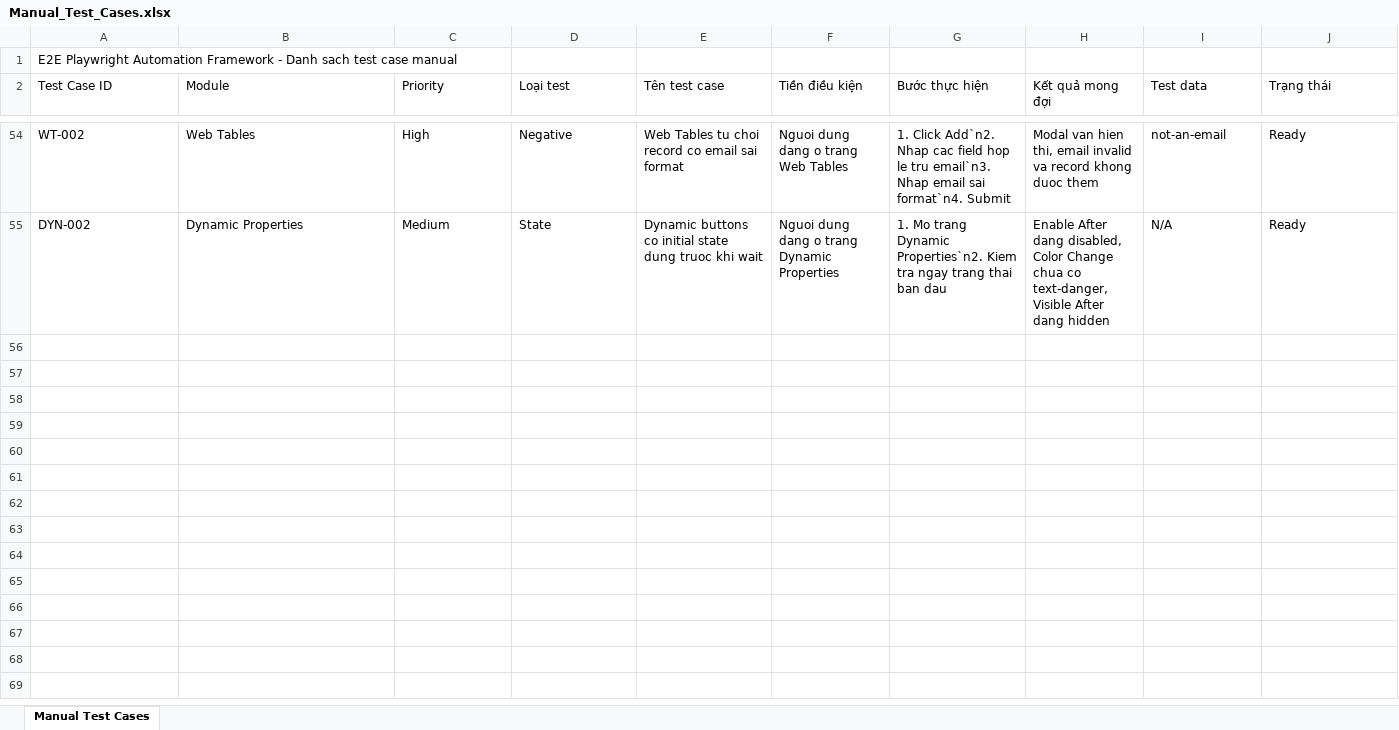
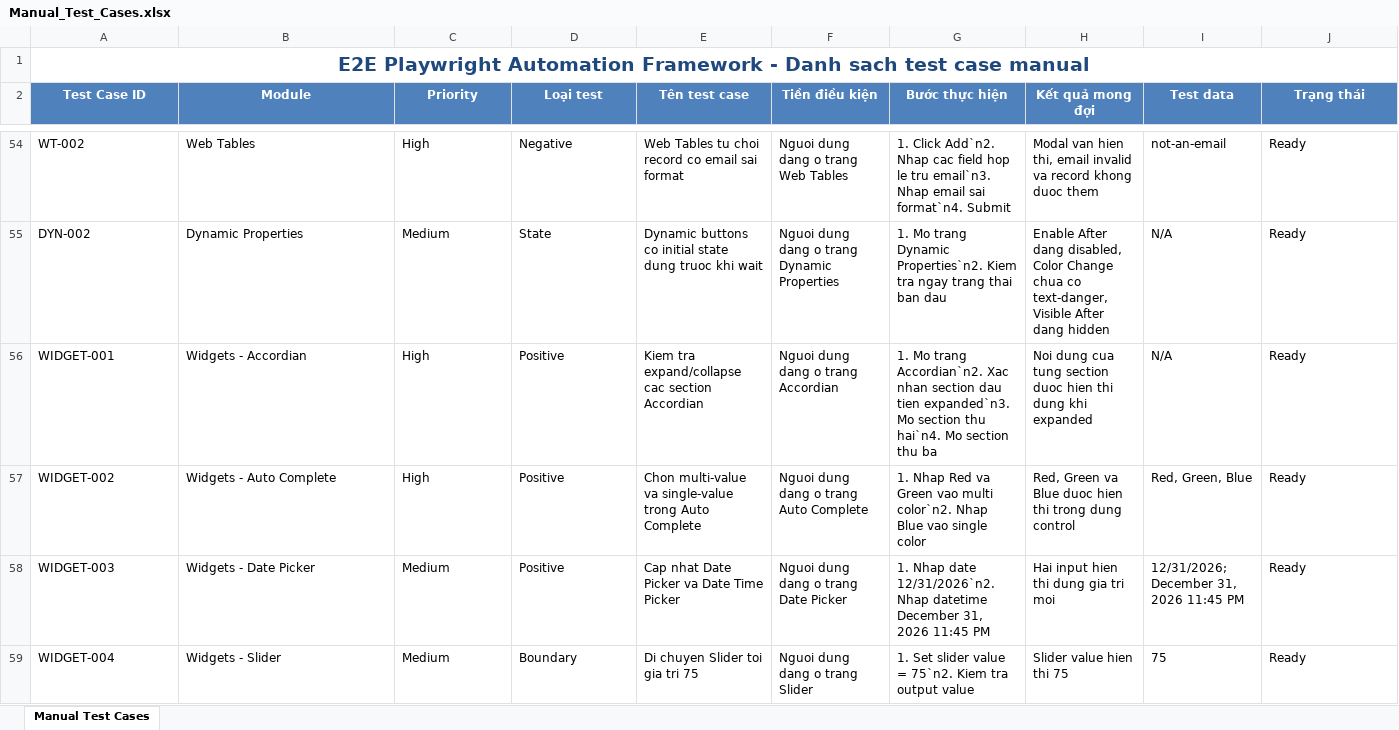
Before and after one commit to ducyen0811/E2E-PW, an Excel workbook: docs/Manual_Test_Cases.xlsx, sheet Manual Test Cases, drawn as a sheet; only a part is shown, gaps mark what is left out; values as stored, in another font and other column widths than the file's, no borders; rows hold the shown columns only; the diff covers the shown part only; the diff names each change by its address in the sheet, - before the commit and + after, or states it on an @@ line.

```diff
--- a/docs/Manual_Test_Cases.xlsx (sheet Manual Test Cases)
+++ b/docs/Manual_Test_Cases.xlsx (sheet Manual Test Cases)
@@ A1 bold: off → on, text colour: black → #1F497D, text size: larger, alignment: left → center @@
+A1:L1 merged
@@ A2:J2 bold: off → on, alignment: left → center, fill: none → #4F81BD, text colour: black → #FFFFFF @@
+row 56: WIDGET-001 | Widgets - Accordian | High | Positive | Kiem tra expand/collapse cac section Accordian | Nguoi dung dang o trang Accordian | 1. Mo trang Accordian`n2. Xac nhan section dau tien expanded`n3. Mo section thu hai`n4. Mo section thu ba | Noi dung cua tung section duoc hien thi dung khi expanded | N/A | Ready
+row 57: WIDGET-002 | Widgets - Auto Complete | High | Positive | Chon multi-value va single-value trong Auto Complete | Nguoi dung dang o trang Auto Complete | 1. Nhap Red va Green vao multi color`n2. Nhap Blue vao single color | Red, Green va Blue duoc hien thi trong dung control | Red, Green, Blue | Ready
+row 58: WIDGET-003 | Widgets - Date Picker | Medium | Positive | Cap nhat Date Picker va Date Time Picker | Nguoi dung dang o trang Date Picker | 1. Nhap date 12/31/2026`n2. Nhap datetime December 31, 2026 11:45 PM | Hai input hien thi dung gia tri moi | 12/31/2026; December 31, 2026 11:45 PM | Ready
+row 59: WIDGET-004 | Widgets - Slider | Medium | Boundary | Di chuyen Slider toi gia tri 75 | Nguoi dung dang o trang Slider | 1. Set slider value = 75`n2. Kiem tra output value | Slider value hien thi 75 | 75 | Ready
```
Also changed, not shown: 10 added rows, 7 edited cells and cell formats elsewhere in this sheet, 24 other files.
